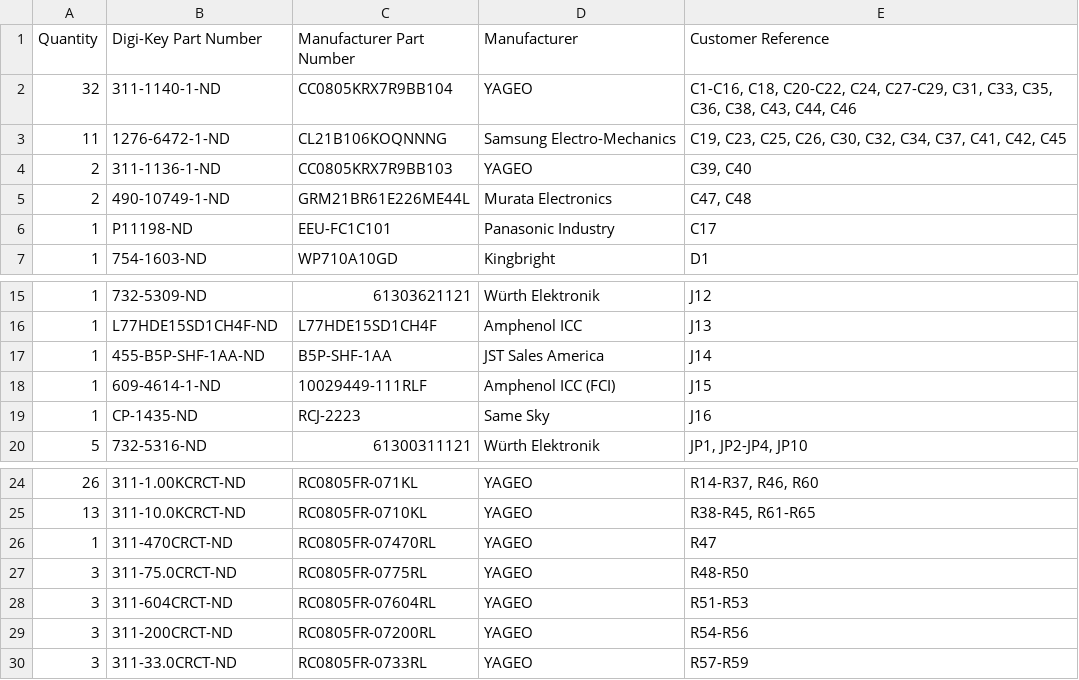
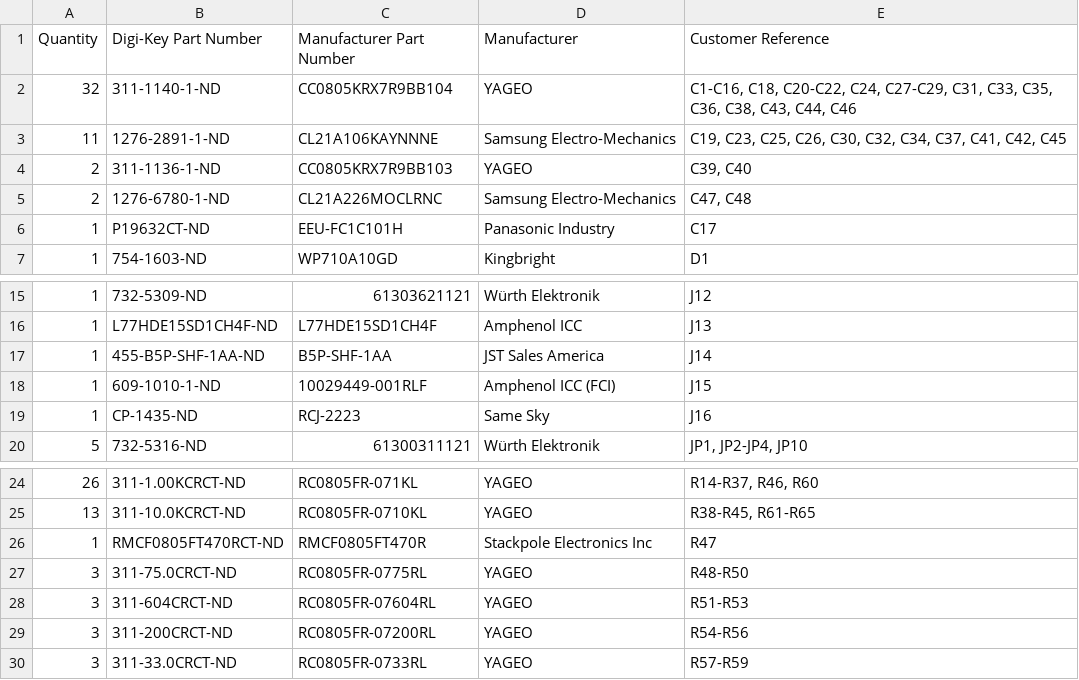
Before and after one commit to Maillouski/M2-IO-Emulator-Board, a CSV file: bom/BOM-digikey.csv, drawn as a sheet; only a part is shown, gaps mark what is left out.

```diff
--- a/bom/BOM-digikey.csv
+++ b/bom/BOM-digikey.csv
@@ -2,6 +2,6 @@ Quantity,Digi-Key Part Number,Manufacturer Part Number,Manufacturer,Customer Ref
 32,311-1140-1-ND,CC0805KRX7R9BB104,YAGEO,"C1-C16, C18, C20-C22, C24, C27-C29, C31, C33, C35, C36, C38, C43, C44, C46"
-11,1276-6472-1-ND,CL21B106KOQNNNG,Samsung Electro-Mechanics,"C19, C23, C25, C26, C30, C32, C34, C37, C41, C42, C45"
+11,1276-2891-1-ND,CL21A106KAYNNNE,Samsung Electro-Mechanics,"C19, C23, C25, C26, C30, C32, C34, C37, C41, C42, C45"
 2,311-1136-1-ND,CC0805KRX7R9BB103,YAGEO,"C39, C40"
-2,490-10749-1-ND,GRM21BR61E226ME44L,Murata Electronics,"C47, C48"
-1,P11198-ND,EEU-FC1C101,Panasonic Industry,C17
+2,1276-6780-1-ND,CL21A226MOCLRNC,Samsung Electro-Mechanics,"C47, C48"
+1,P19632CT-ND,EEU-FC1C101H,Panasonic Industry,C17
 1,754-1603-ND,WP710A10GD,Kingbright,D1
@@ -17,3 +17,3 @@ Quantity,Digi-Key Part Number,Manufacturer Part Number,Manufacturer,Customer Ref
 1,455-B5P-SHF-1AA-ND,B5P-SHF-1AA,JST Sales America,J14
-1,609-4614-1-ND,10029449-111RLF,Amphenol ICC (FCI),J15
+1,609-1010-1-ND,10029449-001RLF,Amphenol ICC (FCI),J15
 1,CP-1435-ND,RCJ-2223,Same Sky,J16
@@ -25,3 +25,3 @@ Quantity,Digi-Key Part Number,Manufacturer Part Number,Manufacturer,Customer Ref
 13,311-10.0KCRCT-ND,RC0805FR-0710KL,YAGEO,"R38-R45, R61-R65"
-1,311-470CRCT-ND,RC0805FR-07470RL,YAGEO,R47
+1,RMCF0805FT470RCT-ND,RMCF0805FT470R,Stackpole Electronics Inc,R47
 3,311-75.0CRCT-ND,RC0805FR-0775RL,YAGEO,R48-R50
```
Also changed, not shown: 4 other files.
